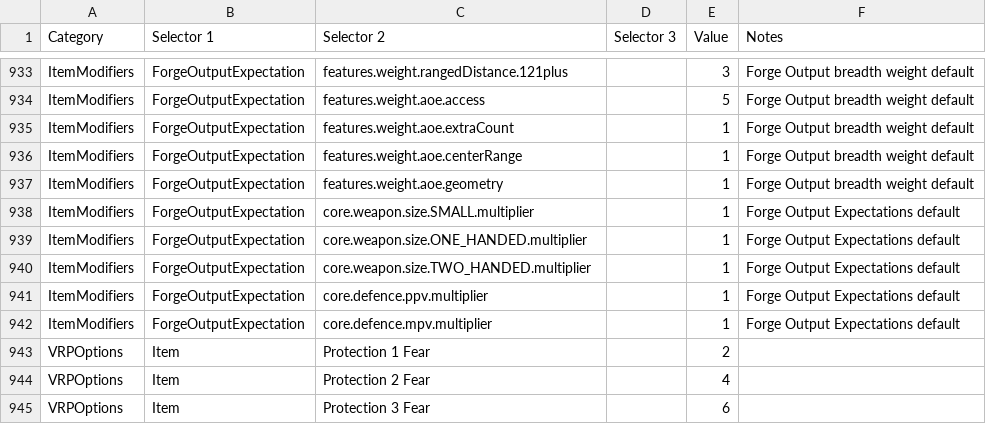
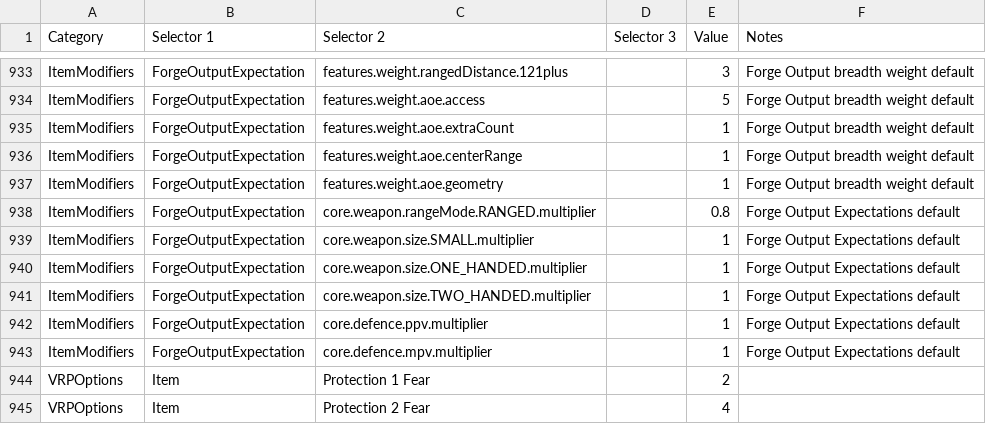
Before and after one commit to dfraserbetts/SmashApp, a CSV file: prisma/Seed/ForgeCosts.csv, drawn as a sheet; only a part is shown, gaps mark what is left out; the shorter side is filled out with more unchanged rows.

Commit message:
fix: apply ranged forge core expectations

```diff
--- a/prisma/Seed/ForgeCosts.csv
+++ b/prisma/Seed/ForgeCosts.csv
@@ -937,2 +937,3 @@ ItemModifiers,ForgeOutputExpectation,features.weight.aoe.centerRange,,1,Forge Ou
 ItemModifiers,ForgeOutputExpectation,features.weight.aoe.geometry,,1,Forge Output breadth weight default
+ItemModifiers,ForgeOutputExpectation,core.weapon.rangeMode.RANGED.multiplier,,0.8,Forge Output Expectations default
 ItemModifiers,ForgeOutputExpectation,core.weapon.size.SMALL.multiplier,,1,Forge Output Expectations default
```
Also changed, not shown: 4 other files.
